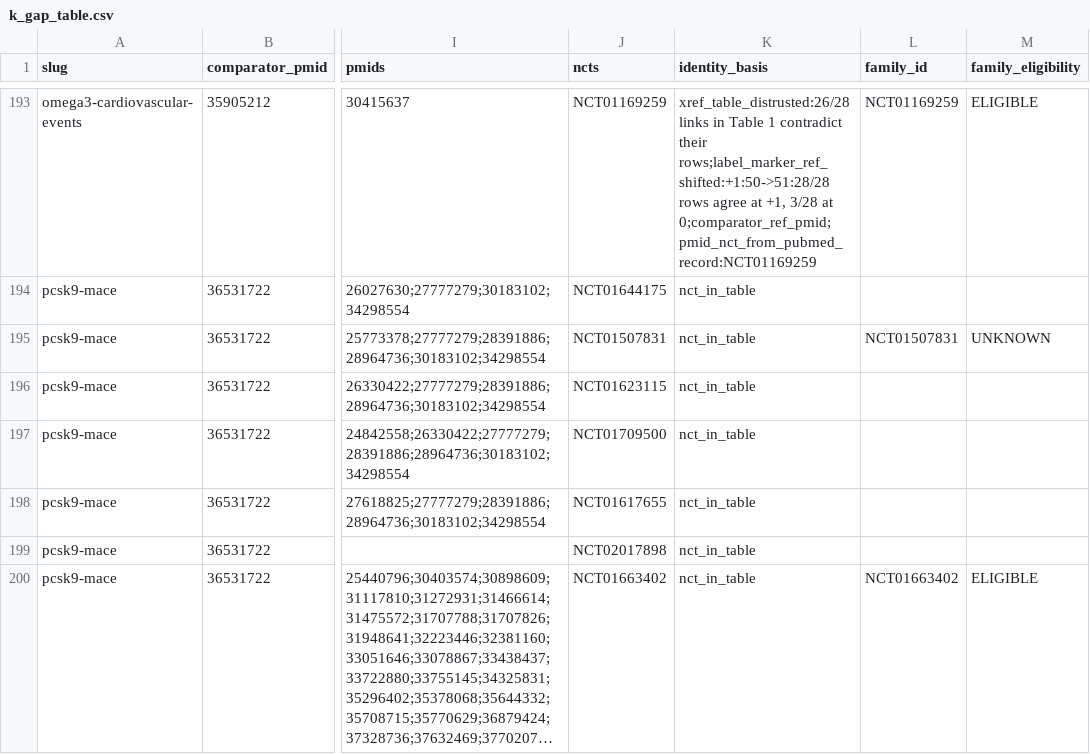
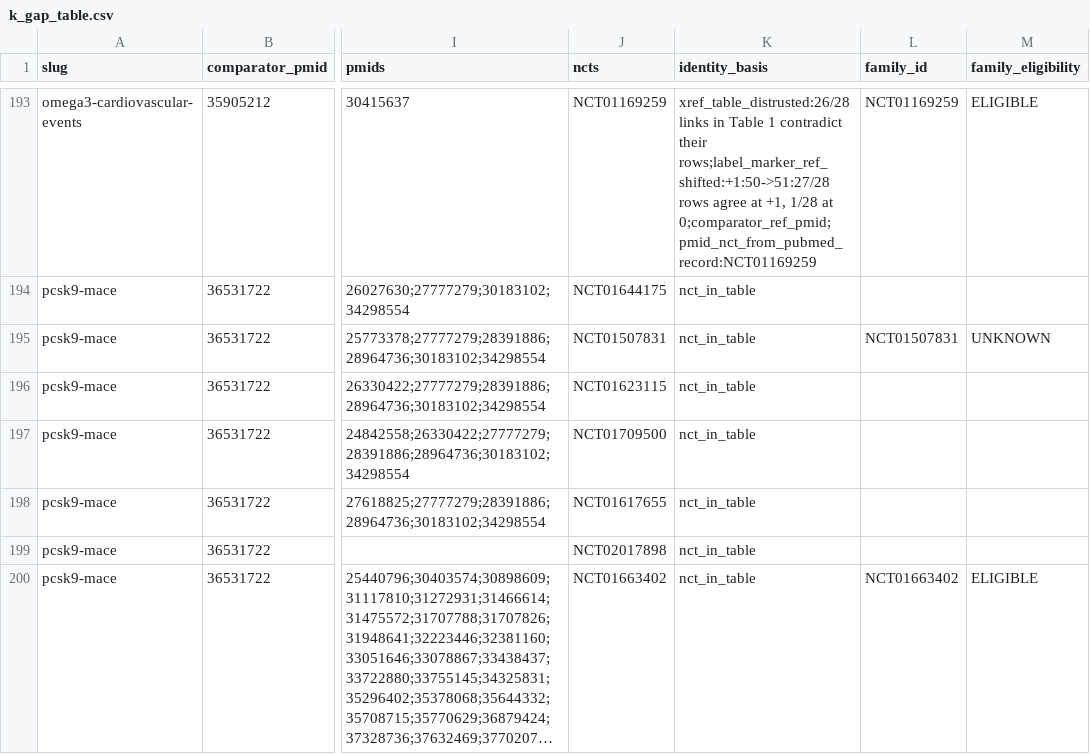
Before and after one commit to mahmood726-cyber/meta-harness, a CSV file: outputs/k_gap/k_gap_table.csv, drawn as a sheet; only a part is shown, gaps mark what is left out; long unchanged cells end in …; the diff covers the shown part only; the diff names each change by its address in the sheet, - before the commit and + after, or states it on an @@ line.

```diff
--- a/outputs/k_gap/k_gap_table.csv
+++ b/outputs/k_gap/k_gap_table.csv
-K193 (identity_basis): …contradict their rows;label_marker_ref_shifted:+1:50->51:28/28 rows agree at +1, 3/28 at 0;comparator_ref_pmid;pmid_nct_from_pubmed_record:NCT01169259
+K193 (identity_basis): …contradict their rows;label_marker_ref_shifted:+1:50->51:27/28 rows agree at +1, 1/28 at 0;comparator_ref_pmid;pmid_nct_from_pubmed_record:NCT01169259
```
Also changed, not shown: 26 edited cells elsewhere in this file, 5 other files.
